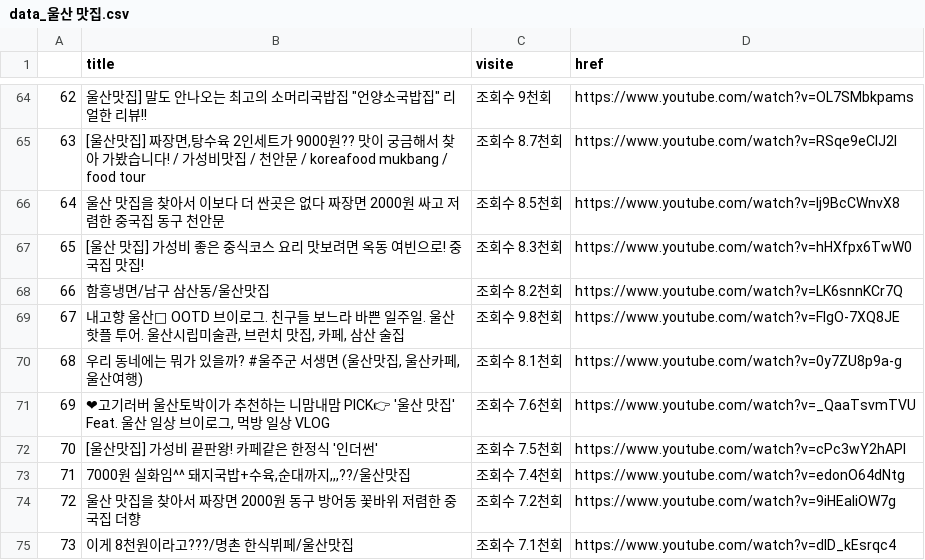
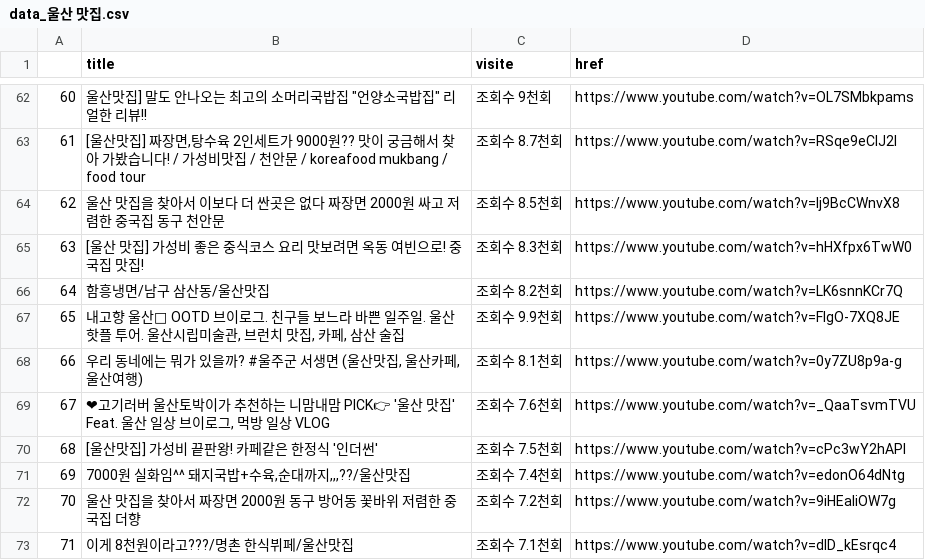
Before and after one commit to ogtitle724/testForEx, a CSV file: data/data_울산 맛집.csv, drawn as a sheet; only a part is shown, gaps mark what is left out; addresses are those after the commit; the diff covers the shown part only; the diff names each change by its address in the sheet, - before the commit and + after, or states it on an @@ line.

```diff
--- a/data/data_울산 맛집.csv
+++ b/data/data_울산 맛집.csv
@@ column A renumbered from row 37 down @@
-C67 (visite): 조회수 9.8천회
+C67 (visite): 조회수 9.9천회
```
Also changed, not shown: 1 added row, 2 removed rows, 1 moved row and 2 edited cells elsewhere in this file, data/data_광주 맛집.csv, data/data_대전 맛집.csv, 15 other files.
